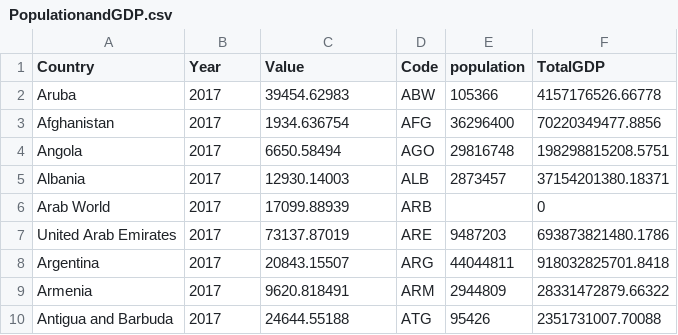
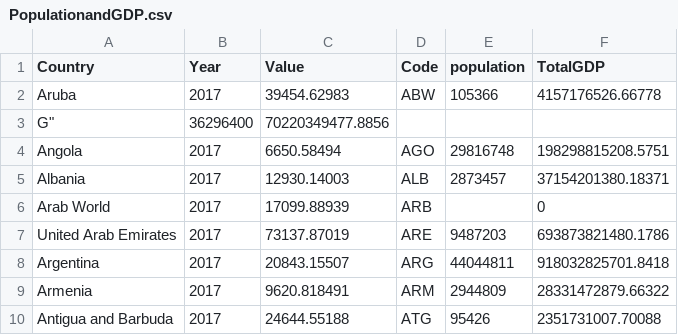
Before and after one commit to byemalin/malins-first-repo, a CSV file: CAS_Prototype_1/Assets/data/PopulationandGDP.csv, drawn as a sheet; only a part is shown.

Commit message:
Updating CAS proto progress

```diff
--- a/CAS_Prototype_1/Assets/data/PopulationandGDP.csv
+++ b/CAS_Prototype_1/Assets/data/PopulationandGDP.csv
@@ -2,3 +2,3 @@
 "Aruba","2017",39454.62983,"ABW",105366,4157176526.66778
-"Afghanistan","2017",1934.636754,"AFG",36296400,70220349477.8856
+G",36296400,70220349477.8856
 "Angola","2017",6650.58494,"AGO",29816748,198298815208.5751
```
Also changed, not shown: 7 other files.
